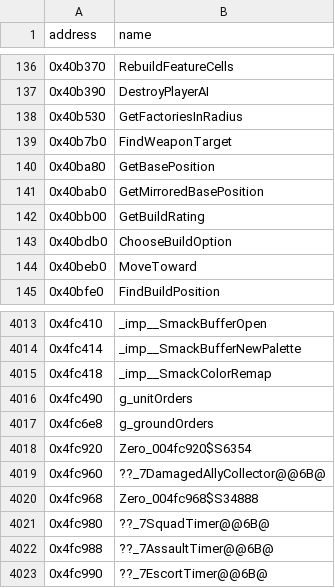
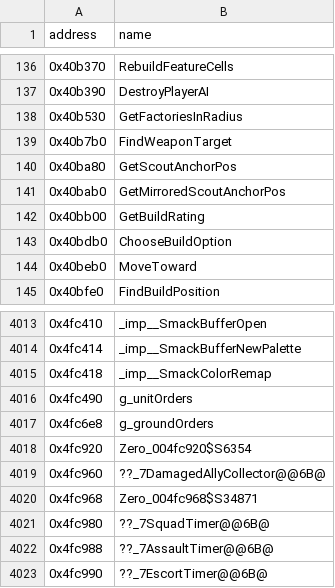
Before and after one commit to HectorBailey/byte-tactics, a CSV file: data/symbols.csv, drawn as a sheet; only a part is shown, gaps mark what is left out.

```diff
--- a/data/symbols.csv
+++ b/data/symbols.csv
@@ -139,4 +139,4 @@ address,name
 0x40b7b0,FindWeaponTarget
-0x40ba80,GetBasePosition
-0x40bab0,GetMirroredBasePosition
+0x40ba80,GetScoutAnchorPos
+0x40bab0,GetMirroredScoutAnchorPos
 0x40bb00,GetBuildRating
@@ -4019,3 +4019,3 @@ address,name
 0x4fc960,??_7DamagedAllyCollector@@6B@
-0x4fc968,Zero_004fc968$S34888
+0x4fc968,Zero_004fc968$S34871
 0x4fc980,??_7SquadTimer@@6B@
```
Also changed, not shown: data/progress.csv, 3 other files.
